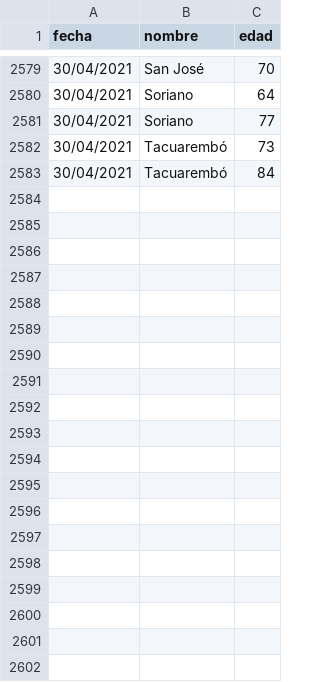
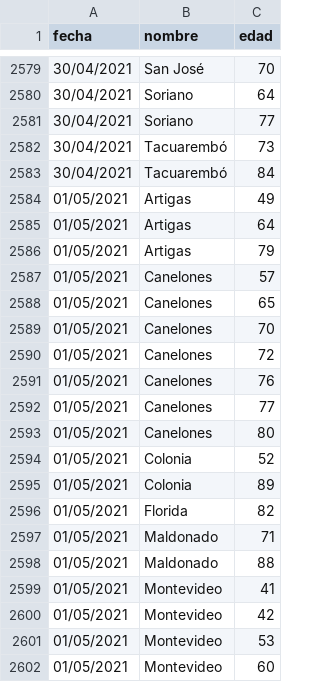
Before and after one commit to lscasso/covid, a CSV file: estadisticasUY_fallecimientos.csv, drawn as a sheet; only a part is shown, gaps mark what is left out; the diff covers the shown part only.

Commit message:
actualizacion 01/05

```diff
--- a/estadisticasUY_fallecimientos.csv
+++ b/estadisticasUY_fallecimientos.csv
@@ -2583 +2583,20 @@ fecha,nombre,edad
 30/04/2021,Tacuarembó,84
+01/05/2021,Artigas,49
+01/05/2021,Artigas,64
+01/05/2021,Artigas,79
+01/05/2021,Canelones,57
+01/05/2021,Canelones,65
+01/05/2021,Canelones,70
+01/05/2021,Canelones,72
+01/05/2021,Canelones,76
+01/05/2021,Canelones,77
+01/05/2021,Canelones,80
+01/05/2021,Colonia,52
+01/05/2021,Colonia,89
+01/05/2021,Florida,82
+01/05/2021,Maldonado,71
+01/05/2021,Maldonado,88
+01/05/2021,Montevideo,41
+01/05/2021,Montevideo,42
+01/05/2021,Montevideo,53
+01/05/2021,Montevideo,60
```
Also changed, not shown: 34 added rows elsewhere in this file.
